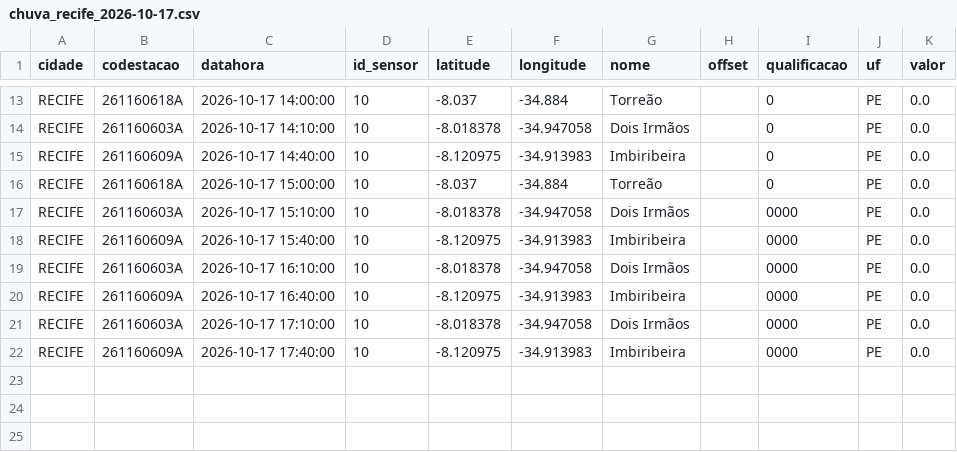
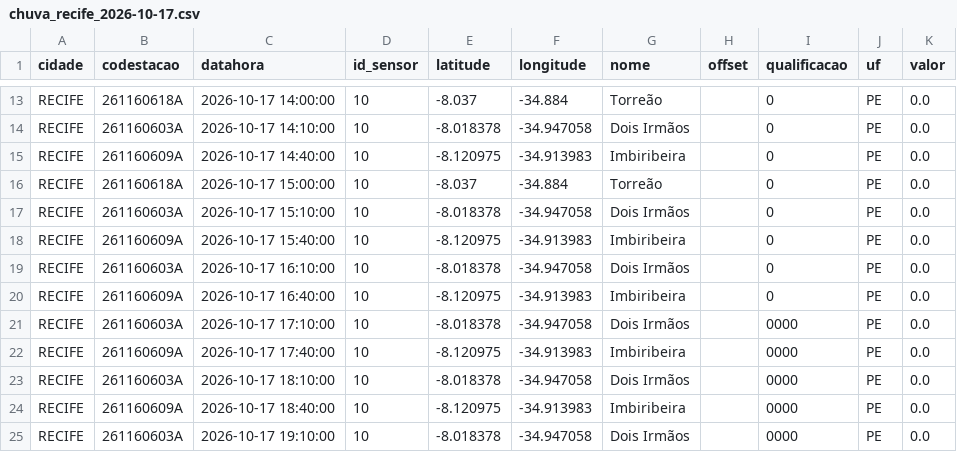
Before and after one commit to RafaellaB/risk-today-apps, a CSV file: chuva_recife_2026-10-17.csv, drawn as a sheet; only a part is shown, gaps mark what is left out.

```diff
--- a/chuva_recife_2026-10-17.csv
+++ b/chuva_recife_2026-10-17.csv
@@ -16,7 +16,10 @@ RECIFE,261160609A,2026-10-17 14:40:00,10,-8.120975,-34.913983,Imbiribeira,,0,PE,
 RECIFE,261160618A,2026-10-17 15:00:00,10,-8.037,-34.884,Torreão,,0,PE,0.0
-RECIFE,261160603A,2026-10-17 15:10:00,10,-8.018378,-34.947058,Dois Irmãos,,0000,PE,0.0
-RECIFE,261160609A,2026-10-17 15:40:00,10,-8.120975,-34.913983,Imbiribeira,,0000,PE,0.0
-RECIFE,261160603A,2026-10-17 16:10:00,10,-8.018378,-34.947058,Dois Irmãos,,0000,PE,0.0
-RECIFE,261160609A,2026-10-17 16:40:00,10,-8.120975,-34.913983,Imbiribeira,,0000,PE,0.0
+RECIFE,261160603A,2026-10-17 15:10:00,10,-8.018378,-34.947058,Dois Irmãos,,0,PE,0.0
+RECIFE,261160609A,2026-10-17 15:40:00,10,-8.120975,-34.913983,Imbiribeira,,0,PE,0.0
+RECIFE,261160603A,2026-10-17 16:10:00,10,-8.018378,-34.947058,Dois Irmãos,,0,PE,0.0
+RECIFE,261160609A,2026-10-17 16:40:00,10,-8.120975,-34.913983,Imbiribeira,,0,PE,0.0
 RECIFE,261160603A,2026-10-17 17:10:00,10,-8.018378,-34.947058,Dois Irmãos,,0000,PE,0.0
 RECIFE,261160609A,2026-10-17 17:40:00,10,-8.120975,-34.913983,Imbiribeira,,0000,PE,0.0
+RECIFE,261160603A,2026-10-17 18:10:00,10,-8.018378,-34.947058,Dois Irmãos,,0000,PE,0.0
+RECIFE,261160609A,2026-10-17 18:40:00,10,-8.120975,-34.913983,Imbiribeira,,0000,PE,0.0
+RECIFE,261160603A,2026-10-17 19:10:00,10,-8.018378,-34.947058,Dois Irmãos,,0000,PE,0.0
```
